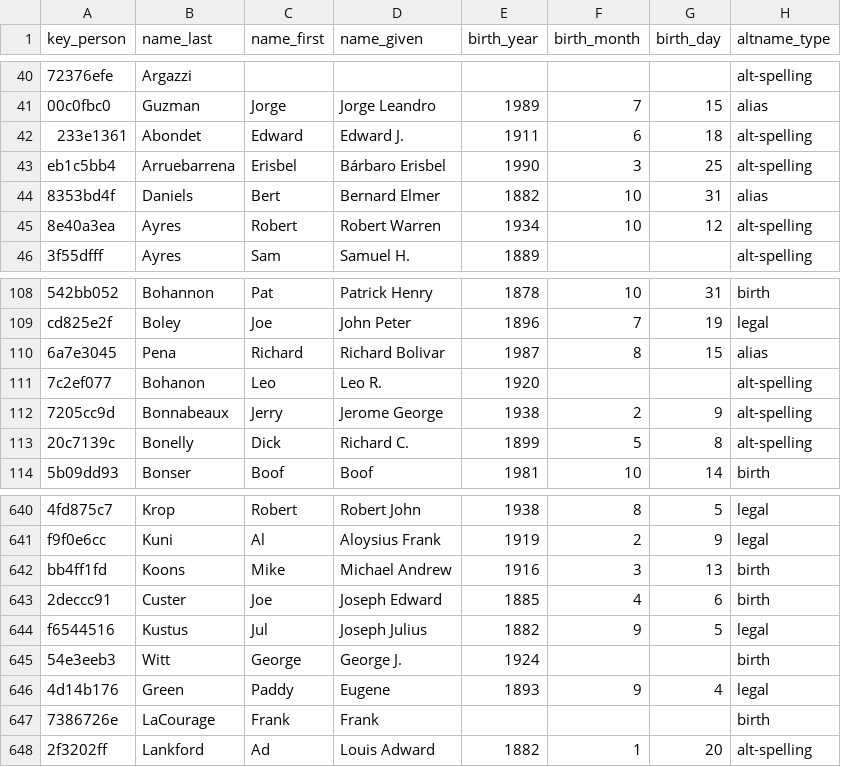
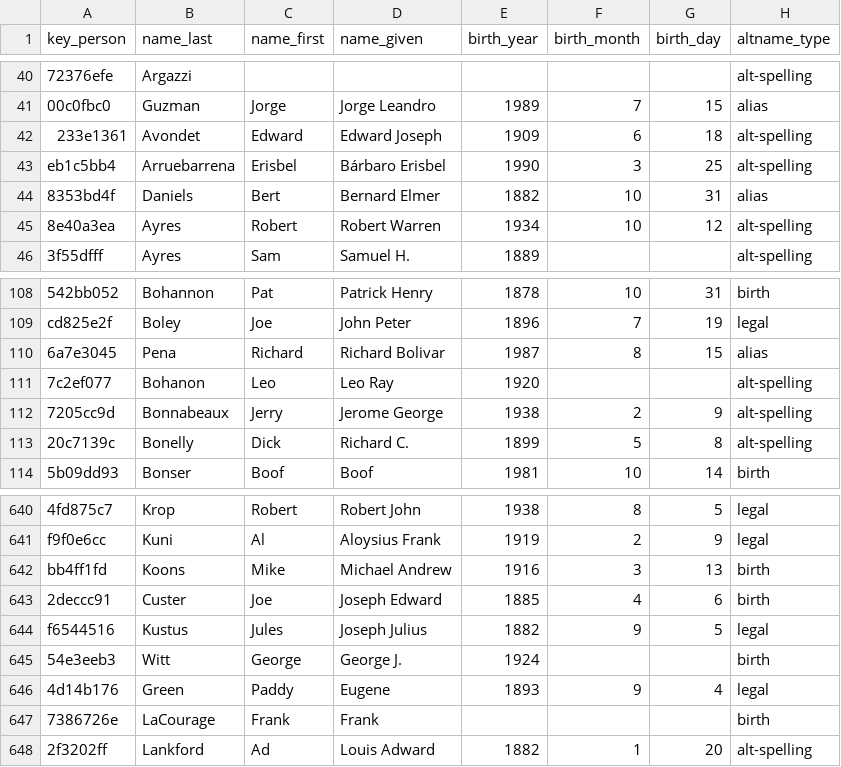
Before and after one commit to chadwickbureau/register, a CSV file: data/names.csv, drawn as a sheet; only a part is shown, gaps mark what is left out; the diff names each change by its address in the sheet, - before the commit and + after, or states it on an @@ line.

Commit message:
Update people and names as of 2022-01-16.

```diff
--- a/data/names.csv
+++ b/data/names.csv
-B42 (name_last): Abondet
+B42 (name_last): Avondet
-D42 (name_given): Edward J.
+D42 (name_given): Edward Joseph
-E42 (birth_year): 1911
+E42 (birth_year): 1909
-D111 (name_given): Leo R.
+D111 (name_given): Leo Ray
-C644 (name_first): Jul
+C644 (name_first): Jules
```
